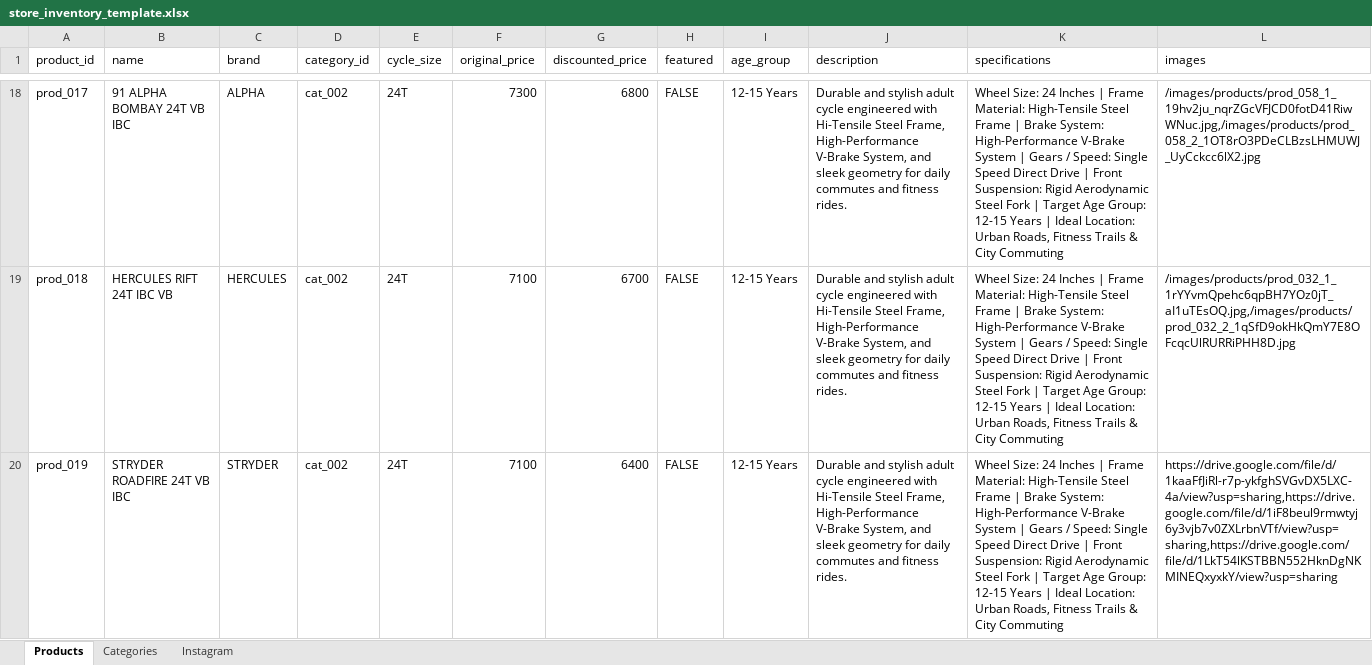
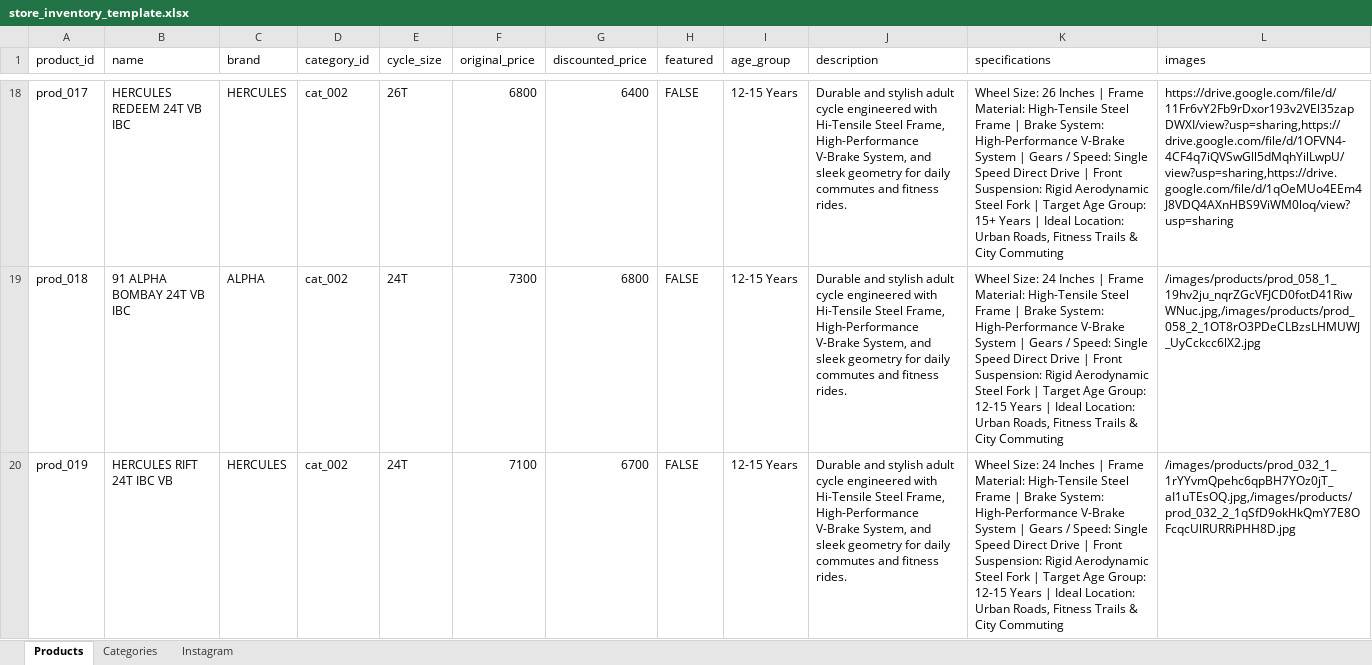
Before and after one commit to KTR-cycles/ktr_frontend, an Excel workbook: store_inventory_template.xlsx, sheet Products, drawn as a sheet; only a part is shown, gaps mark what is left out; values as stored, in another font and other column widths than the file's, no cell formats; charts and pictures not drawn; the diff covers the shown part only; the diff names each change by its address in the sheet, - before the commit and + after, or states it on an @@ line.

```diff
--- a/store_inventory_template.xlsx (sheet Products)
+++ b/store_inventory_template.xlsx (sheet Products)
-B18 (name): 91 ALPHA BOMBAY 24T VB IBC
+B18 (name): HERCULES REDEEM 24T VB IBC
-C18 (brand): ALPHA
+C18 (brand): HERCULES
-E18 (cycle_size): 24T
+E18 (cycle_size): 26T
-F18 (original_price): 7300
+F18 (original_price): 6800
-G18 (discounted_price): 6800
+G18 (discounted_price): 6400
-K18 (specifications): Wheel Size: 24 Inches | Frame Material: High-Tensile Steel Frame | Brake System: High-Performance V-Brake System | Gears / Speed: Single Speed Direct Drive | Front Suspension: Rigid Aerodynamic Steel Fork | Target Age Group: 12-15 Years |…
+K18 (specifications): Wheel Size: 26 Inches | Frame Material: High-Tensile Steel Frame | Brake System: High-Performance V-Brake System | Gears / Speed: Single Speed Direct Drive | Front Suspension: Rigid Aerodynamic Steel Fork | Target Age Group: 15+ Years |…
-L18 (images): /images/products/prod_058_1_19hv2ju_nqrZGcVFJCD0fotD41RiwWNuc.jpg,/images/products/prod_058_2_1OT8rO3PDeCLBzsLHMUWJ_UyCckcc6lX2.jpg
+L18 (images): https://drive.google.com/file/d/11Fr6vY2Fb9rDxor193v2VEl35zapDWXI/view?usp=sharing,https://drive.google.com/file/d/1OFVN4-4CF4q7iQVSwGll5dMqhYilLwpU/view?usp=sharing,https://drive.google.com/file/d/1qOeMUo4EEm4J8VDQ4AXnHBS9ViWM0loq/view?usp=sharing
-B19 (name): HERCULES RIFT 24T IBC VB
+B19 (name): 91 ALPHA BOMBAY 24T VB IBC
-C19 (brand): HERCULES
+C19 (brand): ALPHA
-F19 (original_price): 7100
+F19 (original_price): 7300
-G19 (discounted_price): 6700
+G19 (discounted_price): 6800
-L19 (images): /images/products/prod_032_1_1rYYvmQpehc6qpBH7YOz0jT_aI1uTEsOQ.jpg,/images/products/prod_032_2_1qSfD9okHkQmY7E8OFcqcUlRURRiPHH8D.jpg
+L19 (images): /images/products/prod_058_1_19hv2ju_nqrZGcVFJCD0fotD41RiwWNuc.jpg,/images/products/prod_058_2_1OT8rO3PDeCLBzsLHMUWJ_UyCckcc6lX2.jpg
-B20 (name): STRYDER ROADFIRE 24T VB IBC
+B20 (name): HERCULES RIFT 24T IBC VB
-C20 (brand): STRYDER
+C20 (brand): HERCULES
-G20 (discounted_price): 6400
+G20 (discounted_price): 6700
-L20 (images): https://drive.google.com/file/d/1kaaFfJiRl-r7p-ykfghSVGvDX5LXC-4a/view?usp=sharing,https://drive.google.com/file/d/1iF8beul9rmwtyj6y3vjb7v0ZXLrbnVTf/view?usp=sharing,https://drive.google.com/file/d/1LkT54lKSTBBN552HknDgNKMINEQxyxkY/view?usp=sharing
+L20 (images): /images/products/prod_032_1_1rYYvmQpehc6qpBH7YOz0jT_aI1uTEsOQ.jpg,/images/products/prod_032_2_1qSfD9okHkQmY7E8OFcqcUlRURRiPHH8D.jpg
```
Also changed, not shown: 8 added rows and 558 edited cells elsewhere in this sheet, cell formats, 25 other files.
